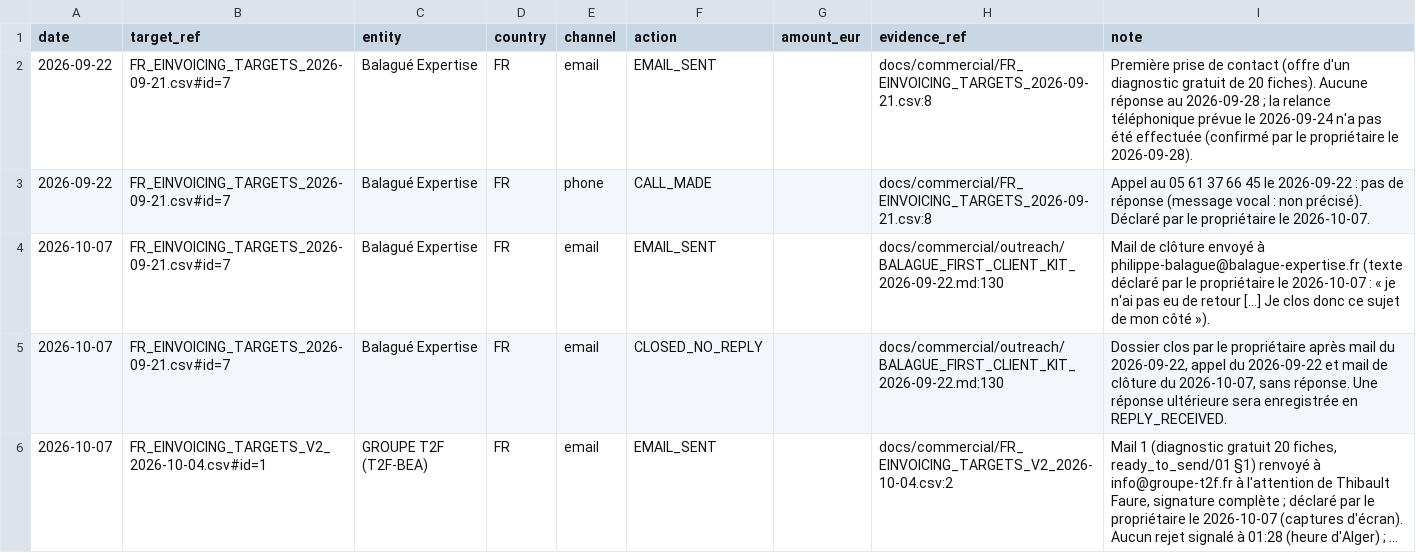
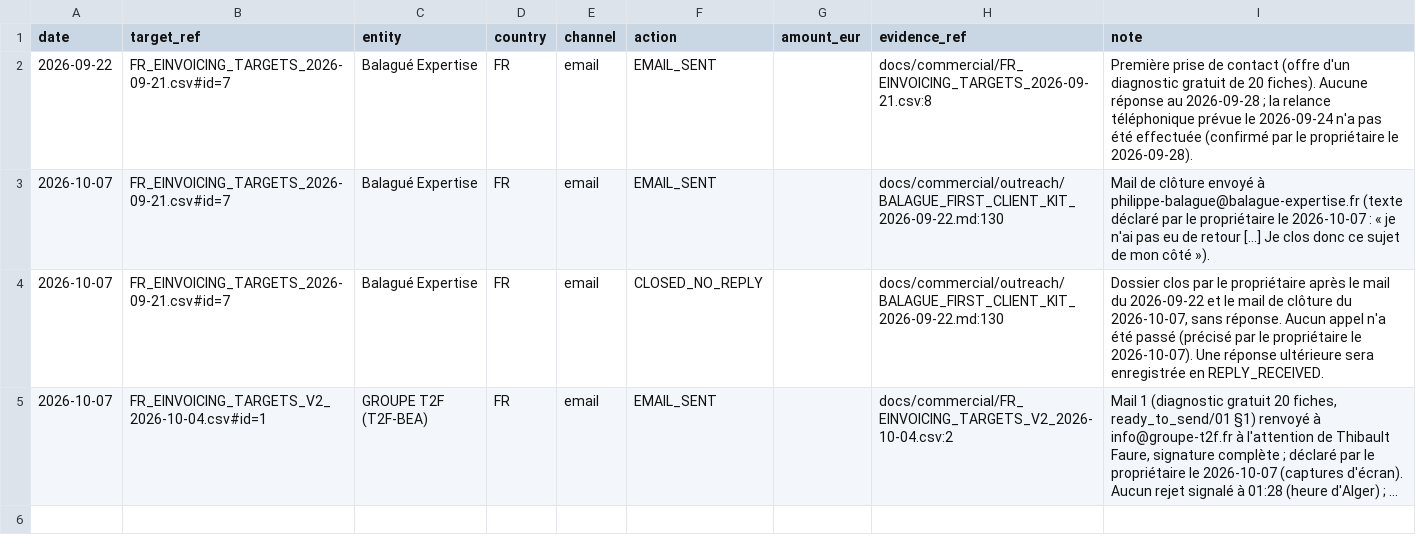
Before and after one commit to Houssam-lab/my_ai_project, a CSV file: docs/commercial/outreach/CONTACT_LEDGER.csv, drawn as a sheet; long unchanged cells end in …; removed rows and columns are numbered as before the commit, all else as after; the diff names each change by its address in the sheet, - before the commit and + after, or states it on an @@ line.

```diff
--- a/docs/commercial/outreach/CONTACT_LEDGER.csv
+++ b/docs/commercial/outreach/CONTACT_LEDGER.csv
-row 3: 2026-09-22 | FR_EINVOICING_TARGETS_2026-09-21.csv#id=7 | Balagué Expertise | FR | phone | CALL_MADE |  | docs/commercial/FR_EINVOICING_TARGETS_2026-09-21.csv:8 | Appel au 05 61 37 66 45 le 2026-09-22 : pas de réponse (message vocal : non précisé). Déclaré par le propriétaire le 2026-10-07.
-I4 (note): …propriétaire après mail du 2026-09-22, appel du 2026-09-22 et mail de clôture du 2026-10-07, sans réponse. Une réponse…
+I4 (note): …propriétaire après le mail du 2026-09-22 et le mail de clôture du 2026-10-07, sans réponse. Aucun appel n'a été passé (précisé par le propriétaire le 2026-10-07). Une réponse…
```
Also changed, not shown: 2 other files.
